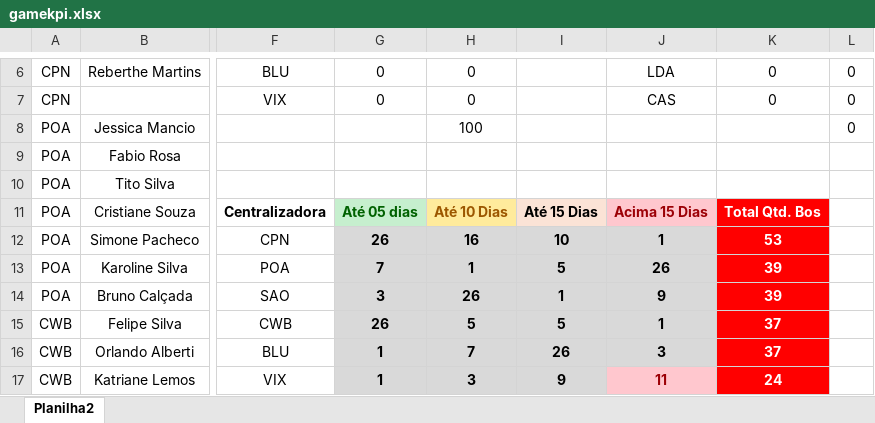
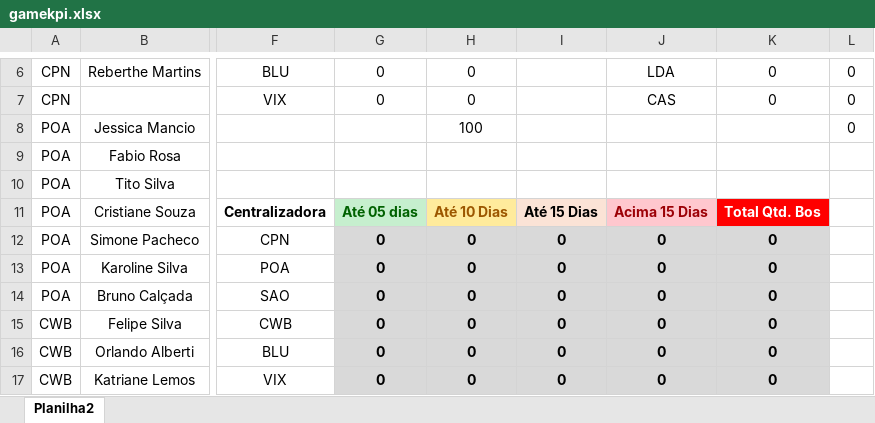
Before and after one commit to gamebos-collab/desafiodeexcelencia, an Excel workbook: public/gamekpi.xlsx, sheet Planilha2, drawn as a sheet; only a part is shown, gaps mark what is left out; values as stored, in another font and other column widths than the file's, no borders; table styles not drawn; the diff covers the shown part only; the diff names each change by its address in the sheet, - before the commit and + after, or states it on an @@ line.

```diff
--- a/public/gamekpi.xlsx (sheet Planilha2)
+++ b/public/gamekpi.xlsx (sheet Planilha2)
-G12: 26
+G12: 0
-H12: 16
+H12: 0
-I12: 10
+I12: 0
-J12: 1
+J12: 0
-K12: 53
+K12: 0
@@ K12:K17 fill: #FF0000 → #D9D9D9, text colour: #FFFFFF → black @@
-G13: 7
+G13: 0
-H13: 1
+H13: 0
-I13: 5
+I13: 0
-J13: 26
+J13: 0
-K13:K14: 39
+K13:K14: 0
-G14: 3
+G14: 0
-H14: 26
+H14: 0
-I14: 1
+I14: 0
-J14: 9
+J14: 0
-G15: 26
+G15: 0
-H15: 5
+H15: 0
-I15: 5
+I15: 0
-J15: 1
+J15: 0
-K15:K16: 37
+K15:K16: 0
-G16:G17: 1
+G16:G17: 0
-H16: 7
+H16: 0
-I16: 26
+I16: 0
-J16: 3
+J16: 0
-H17: 3
+H17: 0
-I17: 9
+I17: 0
-J17: 11
+J17: 0
@@ J17 fill: #FFC7CE → #D9D9D9, text colour: #9C0006 → black @@
-K17: 24
+K17: 0
```
Also changed, not shown: 57 edited cells and cell formats elsewhere in this sheet, 2 other files.
